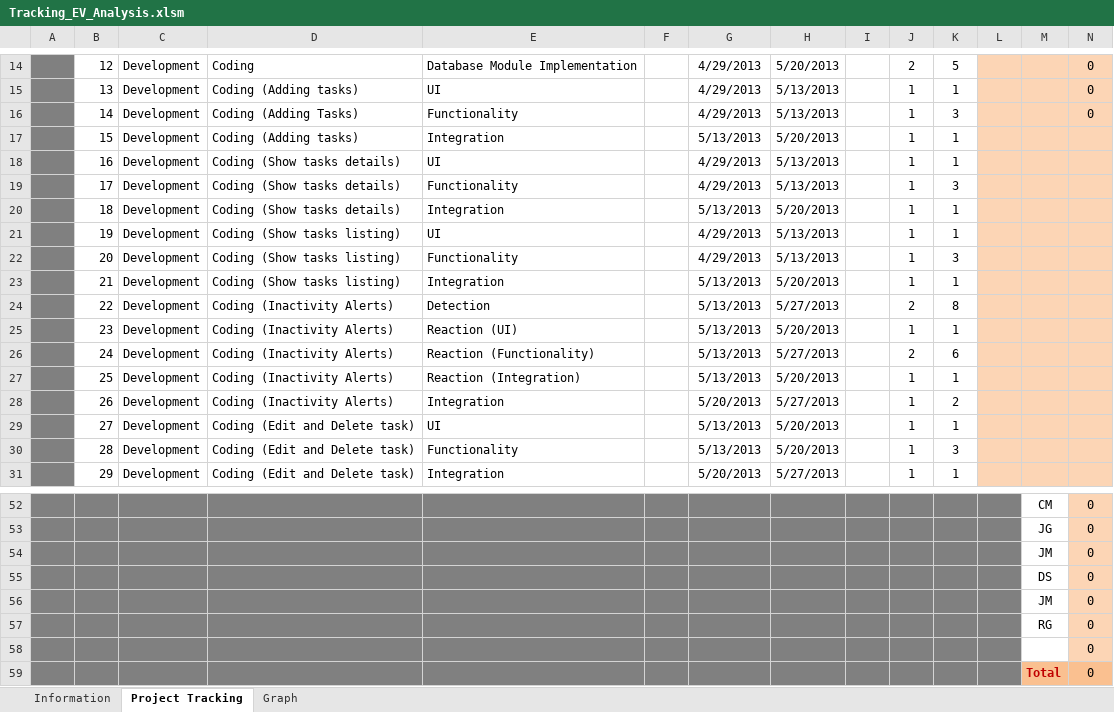
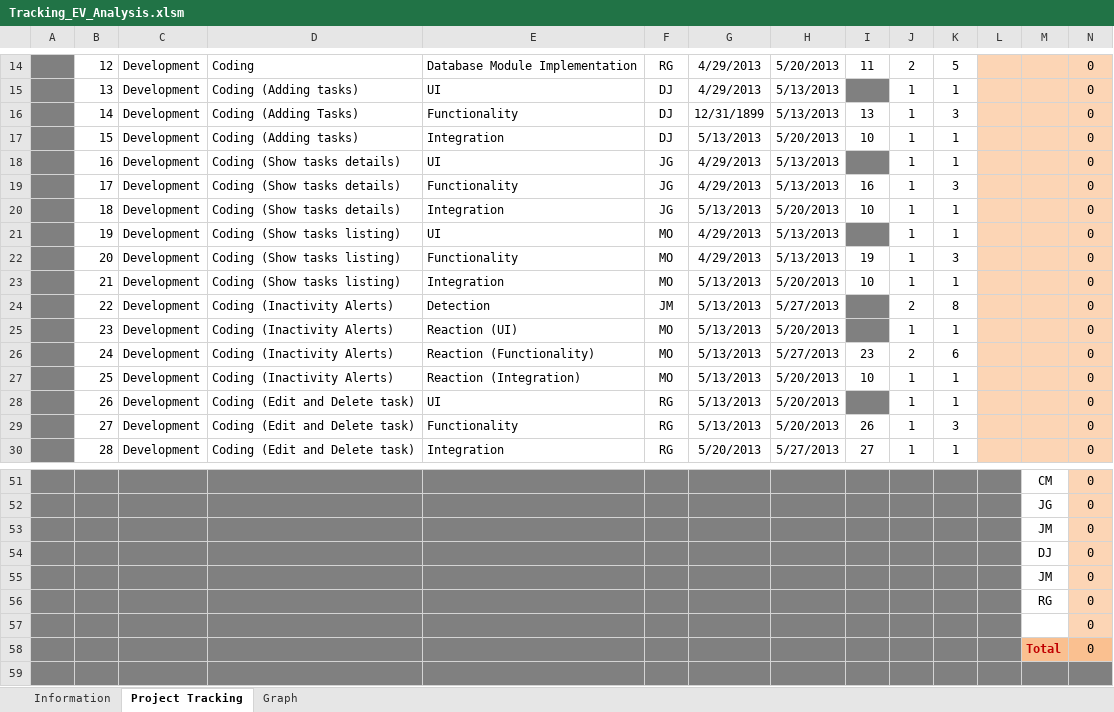
Before and after one commit to jmgirao/projetosoftware1213, an Excel workbook: Docs/Project Management/Tracking_EV_Analysis.xlsm, sheet Project Tracking, drawn as a sheet; only a part is shown, gaps mark what is left out; the shorter side is filled out with more unchanged rows; values as stored, in another font and other column widths than the file's, no borders; conditional formats not drawn; removed rows and columns are numbered as before the commit, all else as after; rows hold the shown columns only; the diff covers the shown part only; the diff names each change by its address in the sheet, - before the commit and + after, or states it on an @@ line.

```diff
--- a/Docs/Project Management/Tracking_EV_Analysis.xlsm (sheet Project Tracking)
+++ b/Docs/Project Management/Tracking_EV_Analysis.xlsm (sheet Project Tracking)
-F14: (empty)
+F14: RG
-I14: (empty)
+I14: 11
-F15:F17: (empty)
+F15:F17: DJ
-I15 fill: none
+I15 fill: #808080
-G16: 4/29/2013
+G16: 12/31/1899
-I16: (empty)
+I16: 13
-I17: (empty)
+I17: 10
-N17:N27: (empty)
+N17:N27: 0
-F18:F20: (empty)
+F18:F20: JG
-I18 fill: none
+I18 fill: #808080
-I19: (empty)
+I19: 16
-I20: (empty)
+I20: 10
-F21:F23: (empty)
+F21:F23: MO
-I21 fill: none
+I21 fill: #808080
-I22: (empty)
+I22: 19
-I23: (empty)
+I23: 10
-F24: (empty)
+F24: JM
-I24:I25 fill: none
+I24:I25 fill: #808080
-F25:F27: (empty)
+F25:F27: MO
-I26: (empty)
+I26: 23
-I27: (empty)
+I27: 10
-row 28:  | 26 | Development | Coding (Inactivity Alerts) | Integration |  | 5/20/2013 | 5/27/2013 |  | 1 | 2
-B28: 27
+B28: 26
-F28:F30: (empty)
+F28:F30: RG
-I28 fill: none
+I28 fill: #808080
-N28:N30: (empty)
+N28:N30: 0
-B29: 28
+B29: 27
-I29: (empty)
+I29: 26
-B30: 29
+B30: 28
-I30: (empty)
+I30: 27
-M54: DS
+M54: DJ
```
Also changed, not shown: 1 added row, 1 removed row, 61 edited cells and cell formats elsewhere in this sheet, formulas that keep their value, charts or pictures.
